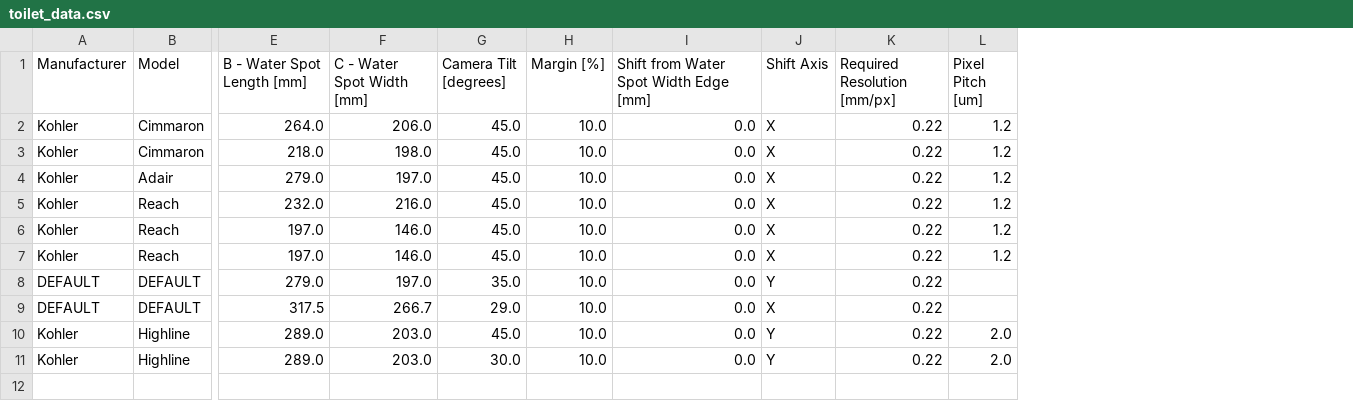
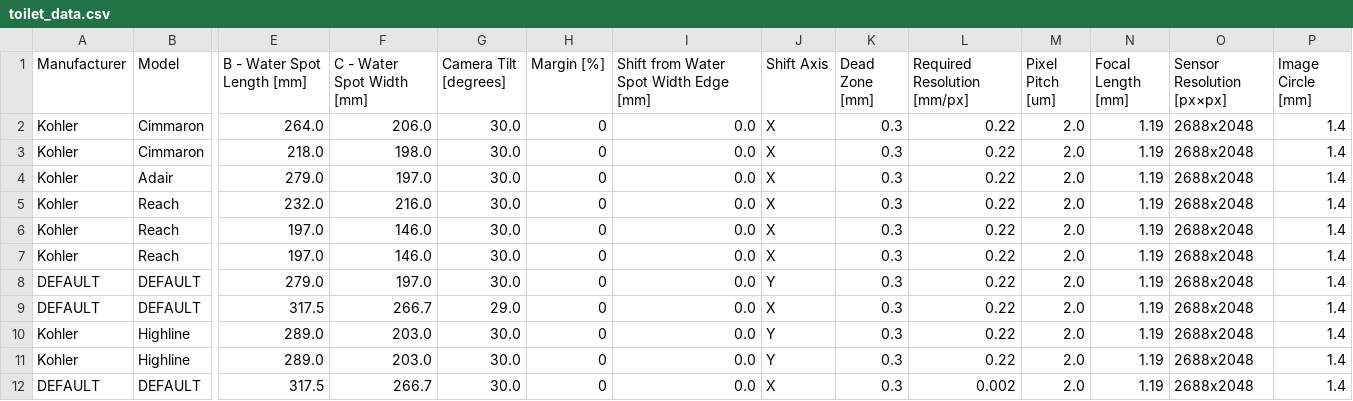
Before and after one commit to ofir-spectra/SensorFOVCalculation, a CSV file: toilet_data.csv, drawn as a sheet; only a part is shown, gaps mark what is left out; addresses are those after the commit; rows hold the shown columns only; the diff names each change by its address in the sheet, - before the commit and + after, or states it on an @@ line.

```diff
--- a/toilet_data.csv
+++ b/toilet_data.csv
+column K (Dead Zone [mm]), rows 2-11: all 0.3
+column N (Focal Length [mm]), rows 2-11: all 1.19
+column O (Sensor Resolution [px×px]), rows 2-11: all 2688x2048
+column P (Image Circle [mm]), rows 2-11: all 1.4
-G2:G7 (Camera Tilt [degrees]): 45.0
+G2:G7 (Camera Tilt [degrees]): 30.0
-H2:H11 (Margin [%]): 10.0
+H2:H11 (Margin [%]): 0
-M2:M7 (Pixel Pitch [um]): 1.2
+M2:M7 (Pixel Pitch [um]): 2.0
-G8 (Camera Tilt [degrees]): 35.0
+G8 (Camera Tilt [degrees]): 30.0
-M8:M9 (Pixel Pitch [um]): (empty)
+M8:M9 (Pixel Pitch [um]): 2.0
-G10 (Camera Tilt [degrees]): 45.0
+G10 (Camera Tilt [degrees]): 30.0
+row 12: DEFAULT | DEFAULT | 317.5 | 266.7 | 30.0 | 0 | 0.0 | X | 0.3 | 0.002 | 2.0 | 1.19 | 2688x2048 | 1.4
```
Also changed, not shown: 5 other files.
